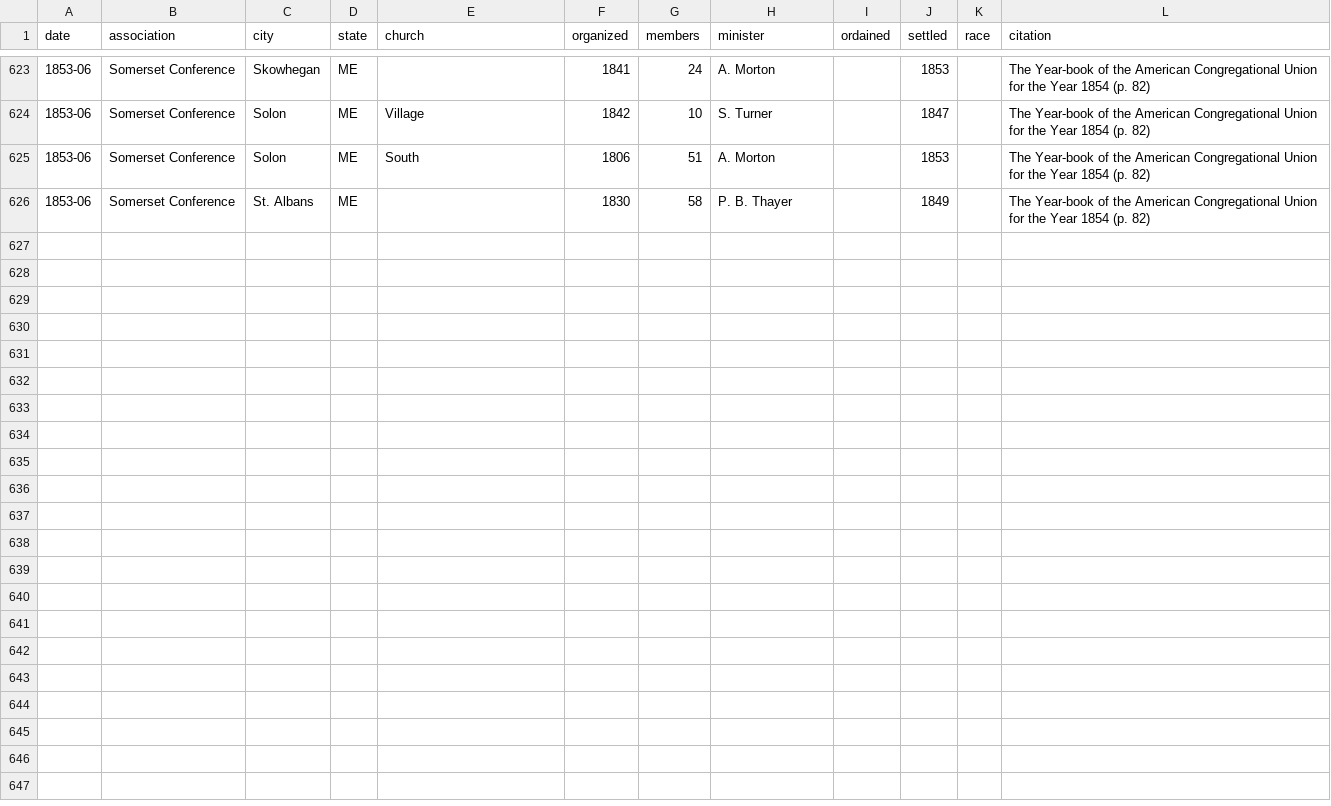
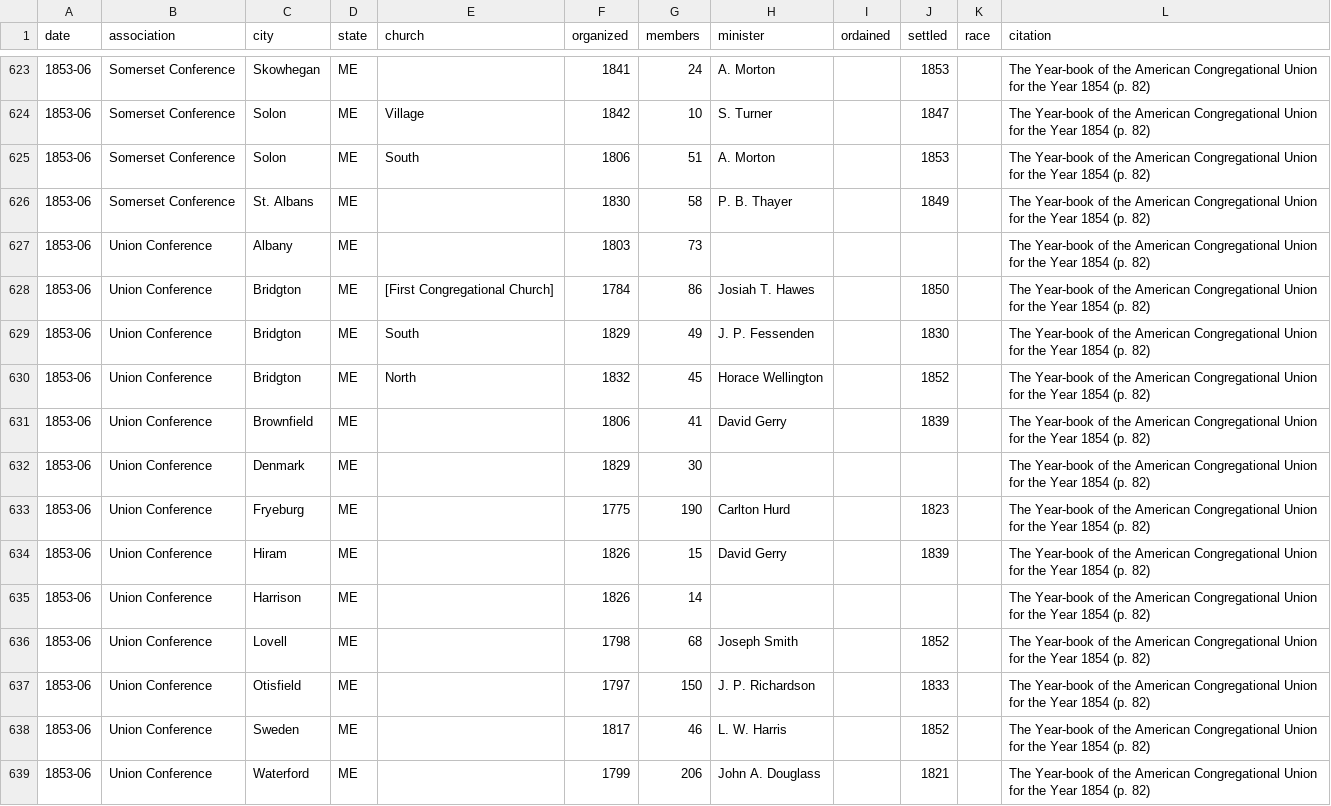
Before and after one commit to religious-ecologies/religious-statistics, a CSV file: data/congregationalist-yearbooks/congregationalist-yearbook-1854.csv, drawn as a sheet; only a part is shown, gaps mark what is left out.

Commit message:
Union Conference 1854

```diff
--- a/data/congregationalist-yearbooks/congregationalist-yearbook-1854.csv
+++ b/data/congregationalist-yearbooks/congregationalist-yearbook-1854.csv
@@ -626 +626,14 @@ date,association,city,state,church,organized,members,minister,ordained,settled,r
 1853-06,Somerset Conference,St. Albans,ME,,1830,58,P. B. Thayer,,1849,,The Year-book of the American Congregational Union for the Year 1854 (p. 82)
+1853-06,Union Conference,Albany,ME,,1803,73,,,,,The Year-book of the American Congregational Union for the Year 1854 (p. 82)
+1853-06,Union Conference,Bridgton,ME,[First Congregational Church],1784,86,Josiah T. Hawes,,1850,,The Year-book of the American Congregational Union for the Year 1854 (p. 82)
+1853-06,Union Conference,Bridgton,ME,South,1829,49,J. P. Fessenden,,1830,,The Year-book of the American Congregational Union for the Year 1854 (p. 82)
+1853-06,Union Conference,Bridgton,ME,North,1832,45,Horace Wellington,,1852,,The Year-book of the American Congregational Union for the Year 1854 (p. 82)
+1853-06,Union Conference,Brownfield,ME,,1806,41,David Gerry,,1839,,The Year-book of the American Congregational Union for the Year 1854 (p. 82)
+1853-06,Union Conference,Denmark,ME,,1829,30,,,,,The Year-book of the American Congregational Union for the Year 1854 (p. 82)
+1853-06,Union Conference,Fryeburg,ME,,1775,190,Carlton Hurd,,1823,,The Year-book of the American Congregational Union for the Year 1854 (p. 82)
+1853-06,Union Conference,Hiram,ME,,1826,15,David Gerry,,1839,,The Year-book of the American Congregational Union for the Year 1854 (p. 82)
+1853-06,Union Conference,Harrison,ME,,1826,14,,,,,The Year-book of the American Congregational Union for the Year 1854 (p. 82)
+1853-06,Union Conference,Lovell,ME,,1798,68,Joseph Smith,,1852,,The Year-book of the American Congregational Union for the Year 1854 (p. 82)
+1853-06,Union Conference,Otisfield,ME,,1797,150,J. P. Richardson,,1833,,The Year-book of the American Congregational Union for the Year 1854 (p. 82)
+1853-06,Union Conference,Sweden,ME,,1817,46,L. W. Harris,,1852,,The Year-book of the American Congregational Union for the Year 1854 (p. 82)
+1853-06,Union Conference,Waterford,ME,,1799,206,John A. Douglass,,1821,,The Year-book of the American Congregational Union for the Year 1854 (p. 82)
```
